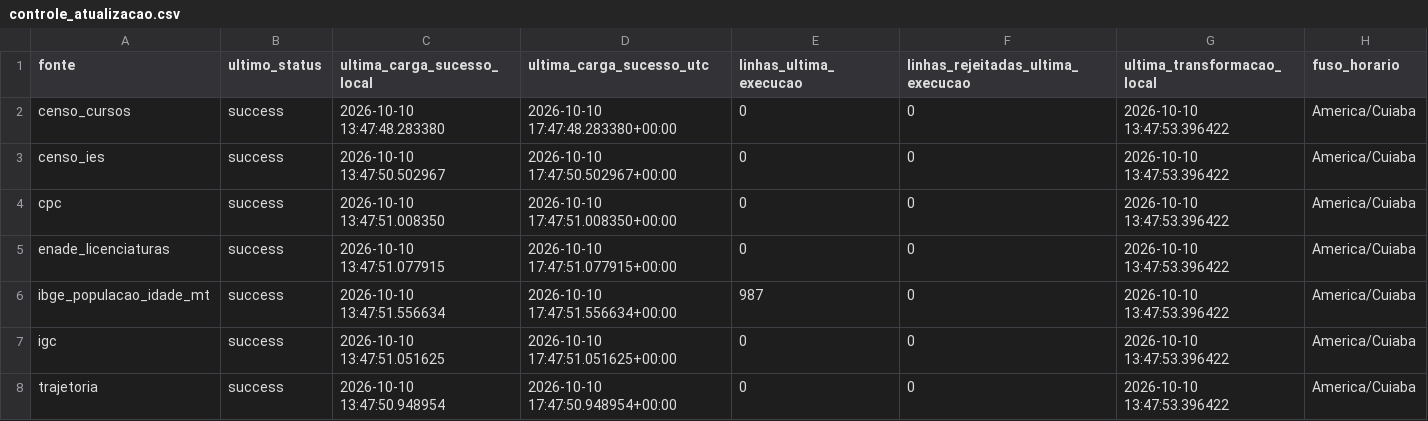
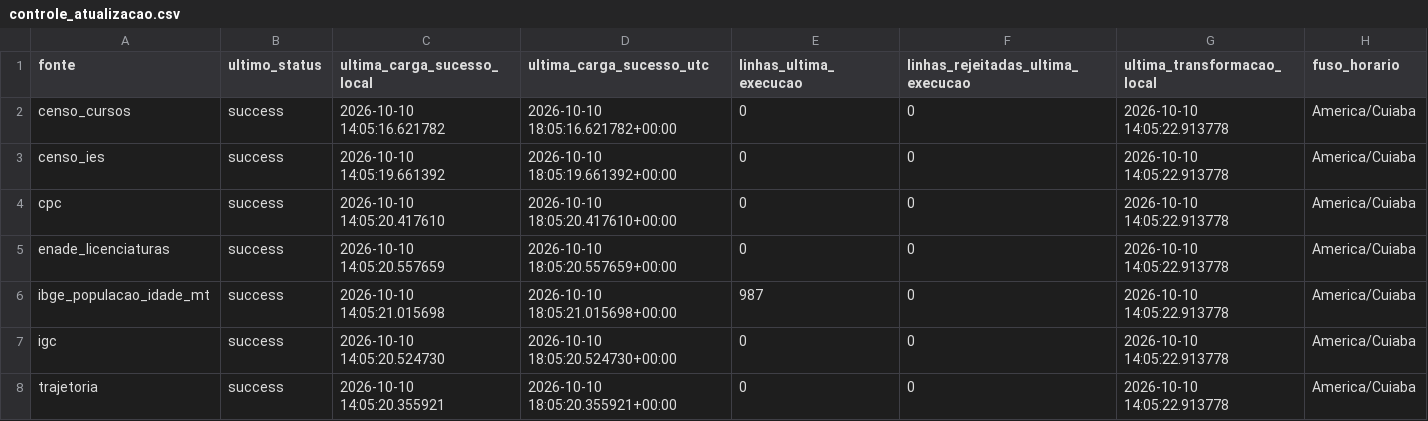
Before and after one commit to FellypeLimadaSilva/datahack, a CSV file: outputs/controle_atualizacao.csv, drawn as a sheet.

Commit message:
outputs com escola publica sobre quem informou a origem

```diff
--- a/outputs/controle_atualizacao.csv
+++ b/outputs/controle_atualizacao.csv
@@ -1,8 +1,8 @@
 fonte,ultimo_status,ultima_carga_sucesso_local,ultima_carga_sucesso_utc,linhas_ultima_execucao,linhas_rejeitadas_ultima_execucao,ultima_transformacao_local,fuso_horario
-censo_cursos,success,2026-10-10 13:47:48.283380,2026-10-10 17:47:48.283380+00:00,0,0,2026-10-10 13:47:53.396422,America/Cuiaba
-censo_ies,success,2026-10-10 13:47:50.502967,2026-10-10 17:47:50.502967+00:00,0,0,2026-10-10 13:47:53.396422,America/Cuiaba
-cpc,success,2026-10-10 13:47:51.008350,2026-10-10 17:47:51.008350+00:00,0,0,2026-10-10 13:47:53.396422,America/Cuiaba
-enade_licenciaturas,success,2026-10-10 13:47:51.077915,2026-10-10 17:47:51.077915+00:00,0,0,2026-10-10 13:47:53.396422,America/Cuiaba
-ibge_populacao_idade_mt,success,2026-10-10 13:47:51.556634,2026-10-10 17:47:51.556634+00:00,987,0,2026-10-10 13:47:53.396422,America/Cuiaba
-igc,success,2026-10-10 13:47:51.051625,2026-10-10 17:47:51.051625+00:00,0,0,2026-10-10 13:47:53.396422,America/Cuiaba
-trajetoria,success,2026-10-10 13:47:50.948954,2026-10-10 17:47:50.948954+00:00,0,0,2026-10-10 13:47:53.396422,America/Cuiaba
+censo_cursos,success,2026-10-10 14:05:16.621782,2026-10-10 18:05:16.621782+00:00,0,0,2026-10-10 14:05:22.913778,America/Cuiaba
+censo_ies,success,2026-10-10 14:05:19.661392,2026-10-10 18:05:19.661392+00:00,0,0,2026-10-10 14:05:22.913778,America/Cuiaba
+cpc,success,2026-10-10 14:05:20.417610,2026-10-10 18:05:20.417610+00:00,0,0,2026-10-10 14:05:22.913778,America/Cuiaba
+enade_licenciaturas,success,2026-10-10 14:05:20.557659,2026-10-10 18:05:20.557659+00:00,0,0,2026-10-10 14:05:22.913778,America/Cuiaba
+ibge_populacao_idade_mt,success,2026-10-10 14:05:21.015698,2026-10-10 18:05:21.015698+00:00,987,0,2026-10-10 14:05:22.913778,America/Cuiaba
+igc,success,2026-10-10 14:05:20.524730,2026-10-10 18:05:20.524730+00:00,0,0,2026-10-10 14:05:22.913778,America/Cuiaba
+trajetoria,success,2026-10-10 14:05:20.355921,2026-10-10 18:05:20.355921+00:00,0,0,2026-10-10 14:05:22.913778,America/Cuiaba
```
Also changed, not shown: outputs/s1_fator_social_desistencia.csv, 3 other files.
